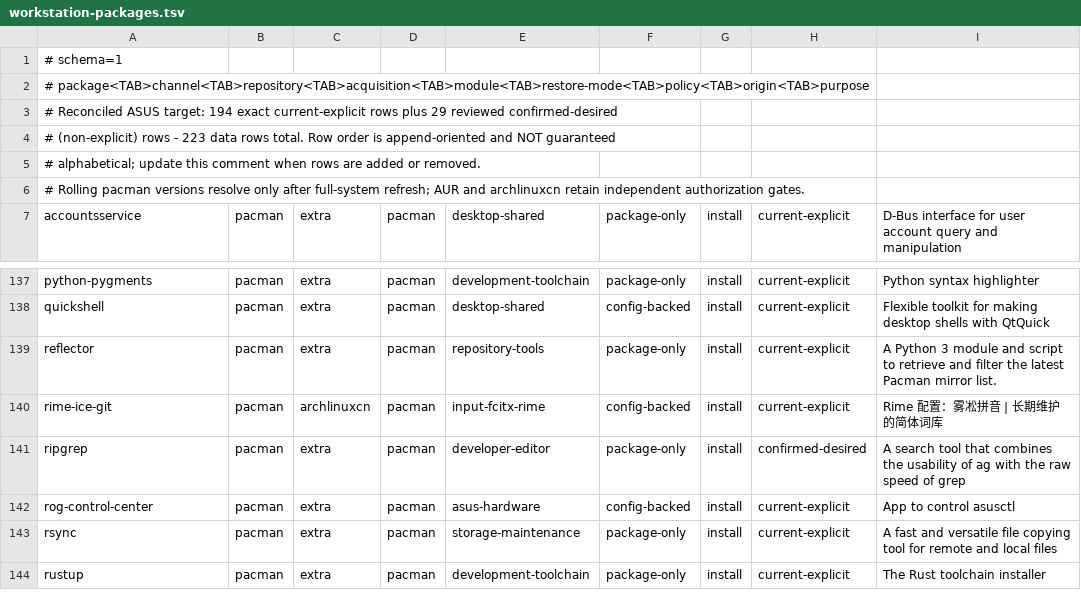
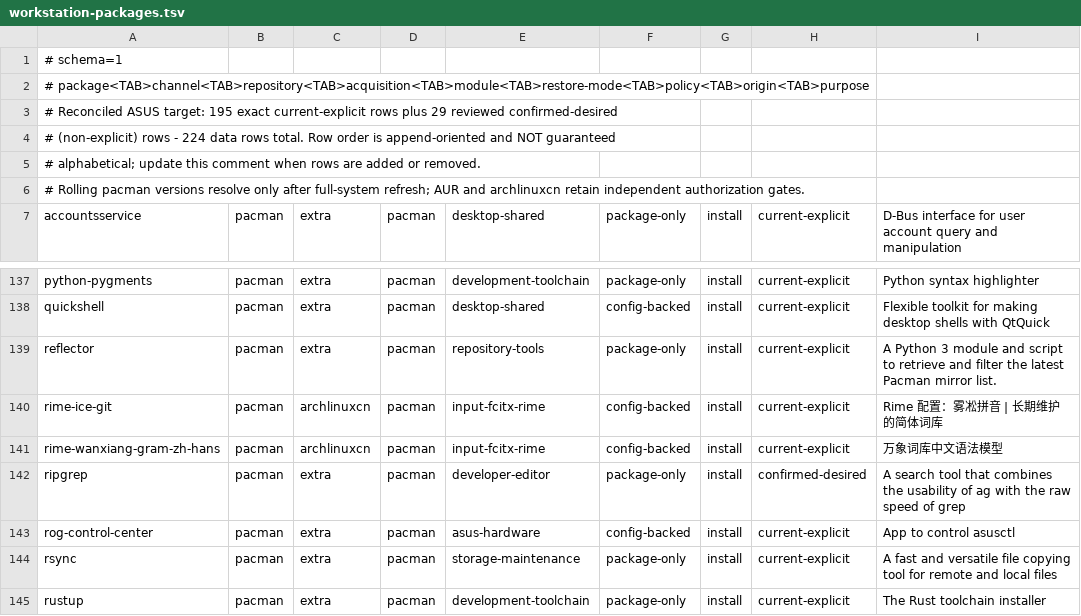
Before and after one commit to tjz123psh/arch-dms, a TSV file: manifests/workstation-packages.tsv, drawn as a sheet; only a part is shown, gaps mark what is left out.

Commit message:
revert: restore rime_ice-first Rime configuration
Return to the state right after the Rime data-dir fix: rime_ice is the
first schema, luna_pinyin_simp remains as the fallback, and the Wanxiang
grammar model is back in the manifest. This undoes the later only-rime_ice
and wanxiang-removal changes.

```diff
--- a/manifests/workstation-packages.tsv
+++ b/manifests/workstation-packages.tsv
@@ -2,4 +2,4 @@
 # package<TAB>channel<TAB>repository<TAB>acquisition<TAB>module<TAB>restore-mode<TAB>policy<TAB>origin<TAB>purpose
-# Reconciled ASUS target: 194 exact current-explicit rows plus 29 reviewed confirmed-desired
-# (non-explicit) rows - 223 data rows total. Row order is append-oriented and NOT guaranteed
+# Reconciled ASUS target: 195 exact current-explicit rows plus 29 reviewed confirmed-desired
+# (non-explicit) rows - 224 data rows total. Row order is append-oriented and NOT guaranteed
 # alphabetical; update this comment when rows are added or removed.
@@ -140,2 +140,3 @@ reflector	pacman	extra	pacman	repository-tools	package-only	install	current-expl
 rime-ice-git	pacman	archlinuxcn	pacman	input-fcitx-rime	config-backed	install	current-explicit	Rime 配置：雾凇拼音 | 长期维护的简体词库
+rime-wanxiang-gram-zh-hans	pacman	archlinuxcn	pacman	input-fcitx-rime	config-backed	install	current-explicit	万象词库中文语法模型
 ripgrep	pacman	extra	pacman	developer-editor	package-only	install	confirmed-desired	A search tool that combines the usability of ag with the raw speed of grep
```
Also changed, not shown: 1 other file.
